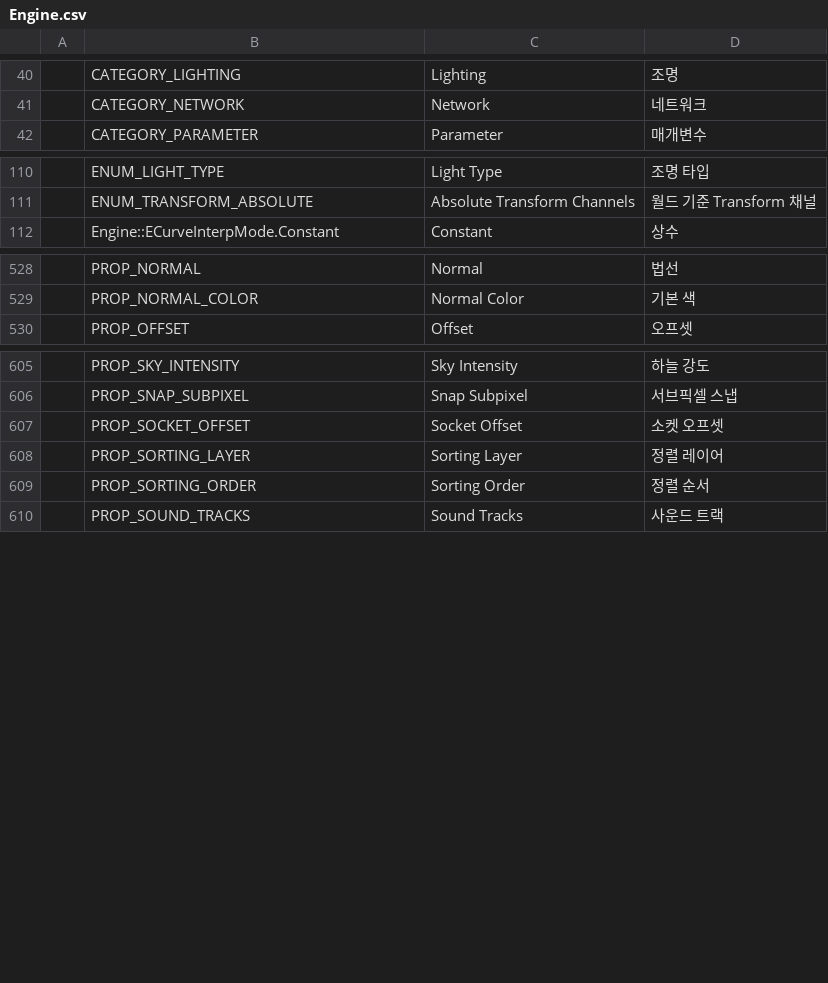
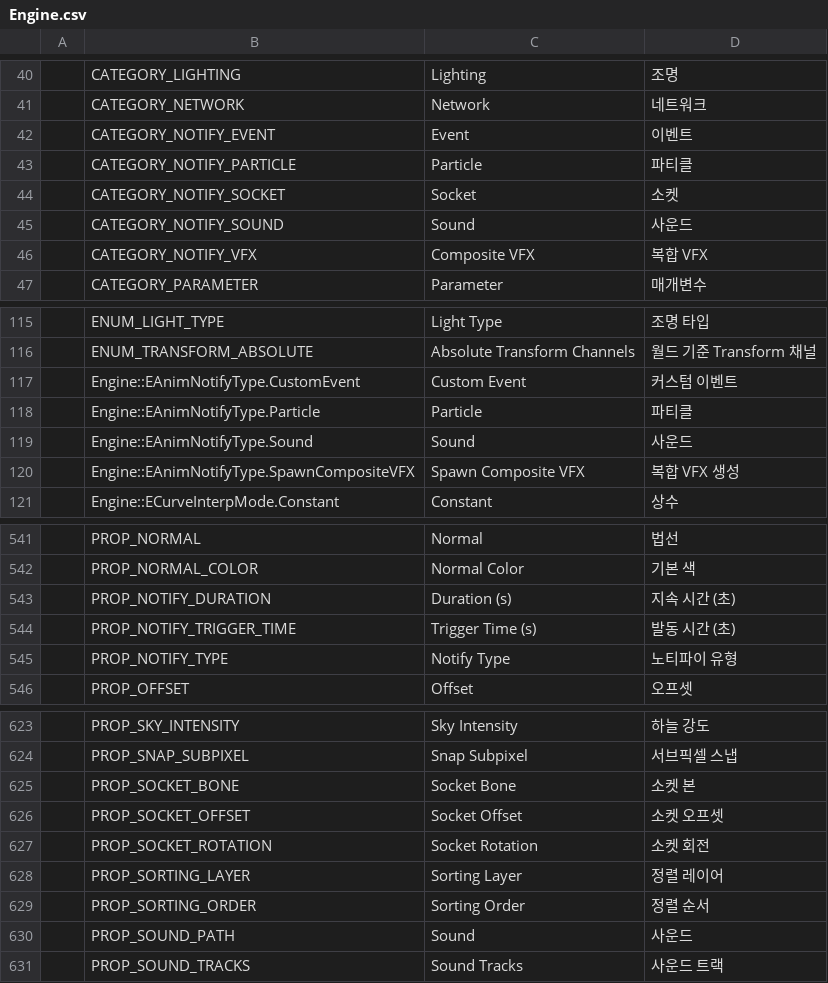
Before and after one commit to Bamtoliya/BamEngine, a CSV file: Engine/Resources/Data/Localization/Engine.csv, drawn as a sheet; only a part is shown, gaps mark what is left out; the diff covers the shown part only.

```diff
--- a/Engine/Resources/Data/Localization/Engine.csv
+++ b/Engine/Resources/Data/Localization/Engine.csv
@@ -41,2 +41,7 @@
 ,CATEGORY_NETWORK,Network,네트워크
+,CATEGORY_NOTIFY_EVENT,Event,이벤트
+,CATEGORY_NOTIFY_PARTICLE,Particle,파티클
+,CATEGORY_NOTIFY_SOCKET,Socket,소켓
+,CATEGORY_NOTIFY_SOUND,Sound,사운드
+,CATEGORY_NOTIFY_VFX,Composite VFX,복합 VFX
 ,CATEGORY_PARAMETER,Parameter,매개변수
@@ -111,2 +116,6 @@
 ,ENUM_TRANSFORM_ABSOLUTE,Absolute Transform Channels,월드 기준 Transform 채널
+,Engine::EAnimNotifyType.CustomEvent,Custom Event,커스텀 이벤트
+,Engine::EAnimNotifyType.Particle,Particle,파티클
+,Engine::EAnimNotifyType.Sound,Sound,사운드
+,Engine::EAnimNotifyType.SpawnCompositeVFX,Spawn Composite VFX,복합 VFX 생성
 ,Engine::ECurveInterpMode.Constant,Constant,상수
@@ -529,2 +542,5 @@
 ,PROP_NORMAL_COLOR,Normal Color,기본 색
+,PROP_NOTIFY_DURATION,Duration (s),지속 시간 (초)
+,PROP_NOTIFY_TRIGGER_TIME,Trigger Time (s),발동 시간 (초)
+,PROP_NOTIFY_TYPE,Notify Type,노티파이 유형
 ,PROP_OFFSET,Offset,오프셋
@@ -606,5 +624,8 @@
 ,PROP_SNAP_SUBPIXEL,Snap Subpixel,서브픽셀 스냅
+,PROP_SOCKET_BONE,Socket Bone,소켓 본
 ,PROP_SOCKET_OFFSET,Socket Offset,소켓 오프셋
+,PROP_SOCKET_ROTATION,Socket Rotation,소켓 회전
 ,PROP_SORTING_LAYER,Sorting Layer,정렬 레이어
 ,PROP_SORTING_ORDER,Sorting Order,정렬 순서
+,PROP_SOUND_PATH,Sound,사운드
 ,PROP_SOUND_TRACKS,Sound Tracks,사운드 트랙
```
Also changed, not shown: 9 added rows elsewhere in this file, Editor/Resources/Data/Localization/Editor.Timeline.csv, 13 other files.
